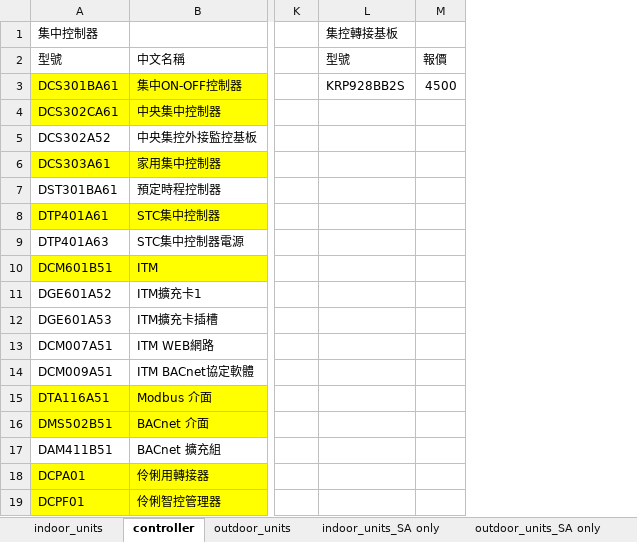
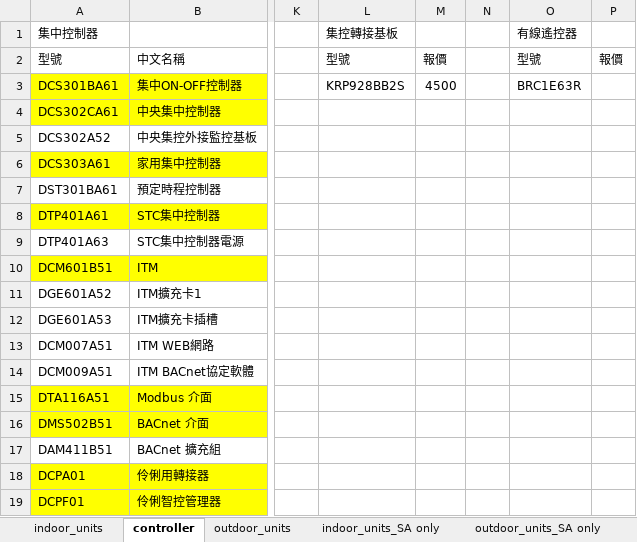
Before and after one commit to flittlefrog06018-dotcom/ac-selection-system, an Excel workbook: backend/product_database/EQUIPMENT_Data.xlsx, sheet controller, drawn as a sheet; only a part is shown, gaps mark what is left out; values as stored, in another font and other column widths than the file's, no borders; the diff names each change by its address in the sheet, - before the commit and + after, or states it on an @@ line.

Commit message:
feat: release v2.18.0 - VRV indoor prefix, horizontal piping diagram, remove notice box, and aggregate quotation equipment

```diff
--- a/backend/product_database/EQUIPMENT_Data.xlsx (sheet controller)
+++ b/backend/product_database/EQUIPMENT_Data.xlsx (sheet controller)
+column N, empty
+column O (有線遙控器), rows 2-3: 型號 | BRC1E63R
+column P, row 2: 報價
```
Also changed, not shown: 10 other files.
